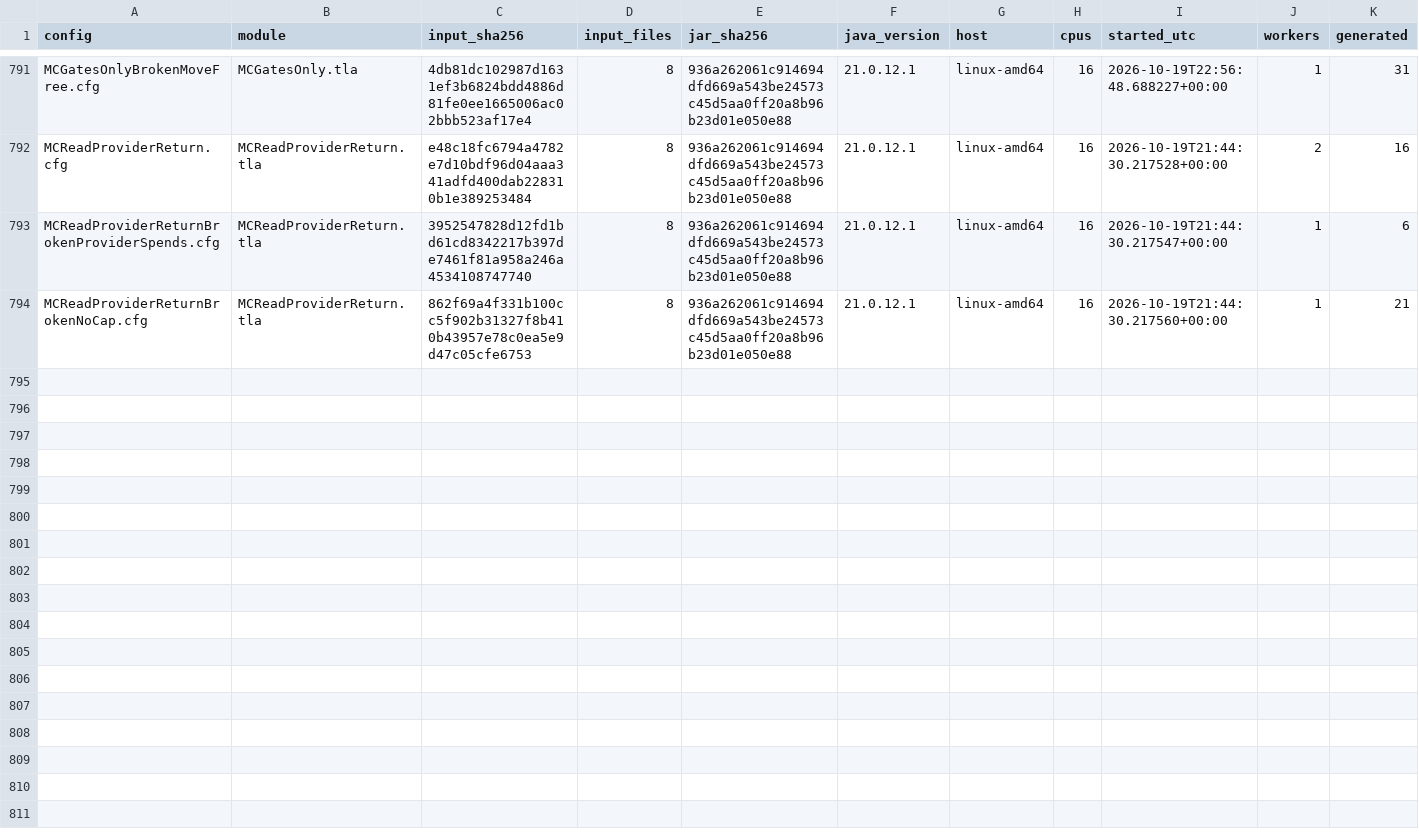
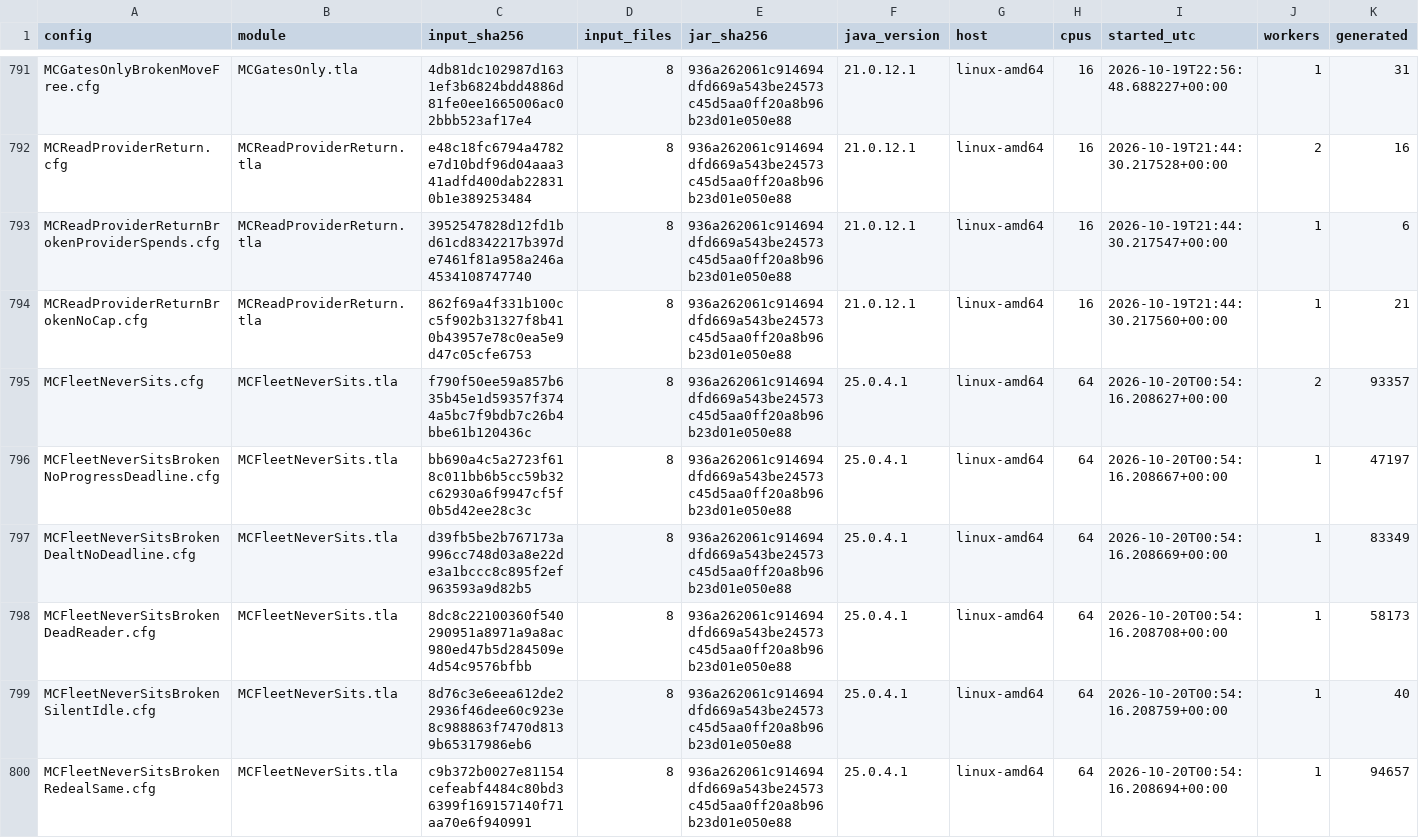
Before and after one commit to mas-bandwidth/nova-sprint, a TSV file: tla/RUNS.tsv, drawn as a sheet; only a part is shown, gaps mark what is left out; rows hold the shown columns only; the diff names each change by its address in the sheet, - before the commit and + after, or states it on an @@ line.

```diff
--- a/tla/RUNS.tsv
+++ b/tla/RUNS.tsv
+row 795: MCFleetNeverSits.cfg | MCFleetNeverSits.tla | f790f50ee59a857b635b45e1d59357f3744a5bc7f9bdb7c26b4bbe61b120436c | 8 | 936a262061c914694dfd669a543be24573c45d5aa0ff20a8b96b23d01e050e88 | 25.0.4.1 | linux-amd64 | 64 | 2026-10-20T00:54:16.208627+00:00 | 2 | 93357
+row 796: MCFleetNeverSitsBrokenNoProgressDeadline.cfg | MCFleetNeverSits.tla | bb690a4c5a2723f618c011bb6b5cc59b32c62930a6f9947cf5f0b5d42ee28c3c | 8 | 936a262061c914694dfd669a543be24573c45d5aa0ff20a8b96b23d01e050e88 | 25.0.4.1 | linux-amd64 | 64 | 2026-10-20T00:54:16.208667+00:00 | 1 | 47197
+row 797: MCFleetNeverSitsBrokenDealtNoDeadline.cfg | MCFleetNeverSits.tla | d39fb5be2b767173a996cc748d03a8e22de3a1bccc8c895f2ef963593a9d82b5 | 8 | 936a262061c914694dfd669a543be24573c45d5aa0ff20a8b96b23d01e050e88 | 25.0.4.1 | linux-amd64 | 64 | 2026-10-20T00:54:16.208669+00:00 | 1 | 83349
+row 798: MCFleetNeverSitsBrokenDeadReader.cfg | MCFleetNeverSits.tla | 8dc8c22100360f540290951a8971a9a8ac980ed47b5d284509e4d54c9576bfbb | 8 | 936a262061c914694dfd669a543be24573c45d5aa0ff20a8b96b23d01e050e88 | 25.0.4.1 | linux-amd64 | 64 | 2026-10-20T00:54:16.208708+00:00 | 1 | 58173
+row 799: MCFleetNeverSitsBrokenSilentIdle.cfg | MCFleetNeverSits.tla | 8d76c3e6eea612de22936f46dee60c923e8c988863f7470d8139b65317986eb6 | 8 | 936a262061c914694dfd669a543be24573c45d5aa0ff20a8b96b23d01e050e88 | 25.0.4.1 | linux-amd64 | 64 | 2026-10-20T00:54:16.208759+00:00 | 1 | 40
+row 800: MCFleetNeverSitsBrokenRedealSame.cfg | MCFleetNeverSits.tla | c9b372b0027e81154cefeabf4484c80bd36399f169157140f71aa70e6f940991 | 8 | 936a262061c914694dfd669a543be24573c45d5aa0ff20a8b96b23d01e050e88 | 25.0.4.1 | linux-amd64 | 64 | 2026-10-20T00:54:16.208694+00:00 | 1 | 94657
```
Also changed, not shown: tla/CASES.tsv, tla/COVERAGE.tsv, 9 other files.
